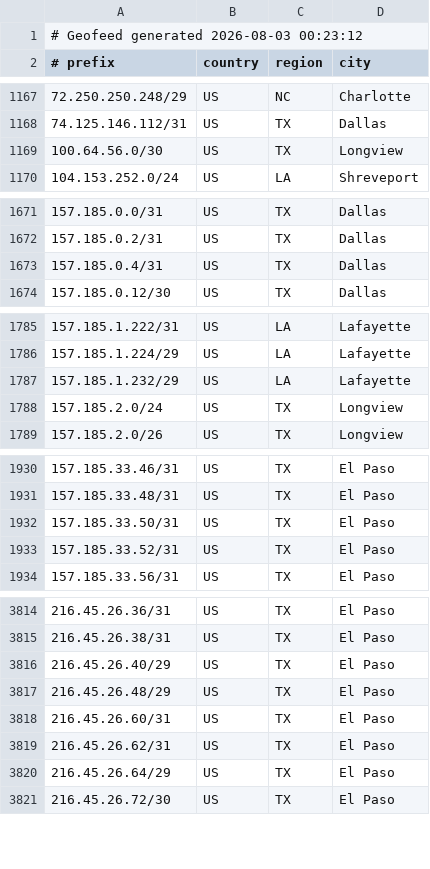
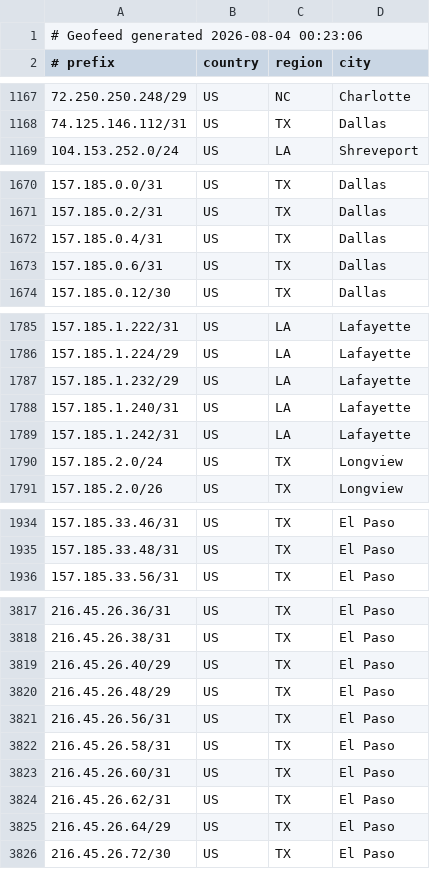
Before and after one commit to conterranae/geofeed, a CSV file: geofeed.csv, drawn as a sheet; only a part is shown, gaps mark what is left out; the diff covers the shown part only.

Commit message:
Update geofeed - 2026-08-04 00:23:36

```diff
--- a/geofeed.csv
+++ b/geofeed.csv
@@ -1,2 +1,2 @@
-# Geofeed generated 2026-08-03 00:23:12
+# Geofeed generated 2026-08-04 00:23:06
 # prefix,country,region,city
@@ -1168,3 +1168,2 @@
 74.125.146.112/31,US,TX,Dallas
-100.64.56.0/30,US,TX,Longview
 104.153.252.0/24,US,LA,Shreveport
@@ -1673,2 +1672,3 @@
 157.185.0.4/31,US,TX,Dallas
+157.185.0.6/31,US,TX,Dallas
 157.185.0.12/30,US,TX,Dallas
@@ -1787,2 +1787,4 @@
 157.185.1.232/29,US,LA,Lafayette
+157.185.1.240/31,US,LA,Lafayette
+157.185.1.242/31,US,LA,Lafayette
 157.185.2.0/24,US,TX,Longview
@@ -1931,4 +1935,2 @@
 157.185.33.48/31,US,TX,El Paso
-157.185.33.50/31,US,TX,El Paso
-157.185.33.52/31,US,TX,El Paso
 157.185.33.56/31,US,TX,El Paso
@@ -3817,2 +3820,4 @@
 216.45.26.48/29,US,TX,El Paso
+216.45.26.56/31,US,TX,El Paso
+216.45.26.58/31,US,TX,El Paso
 216.45.26.60/31,US,TX,El Paso
```
Also changed, not shown: 3 added rows and 2 edited cells elsewhere in this file.
